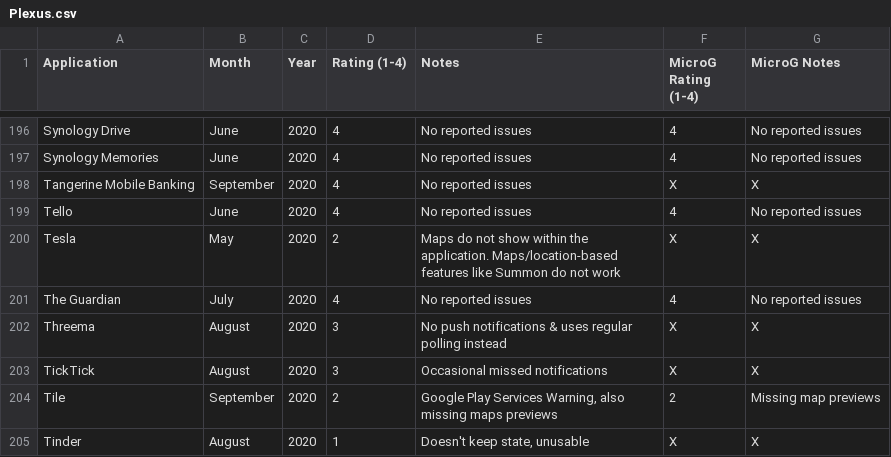
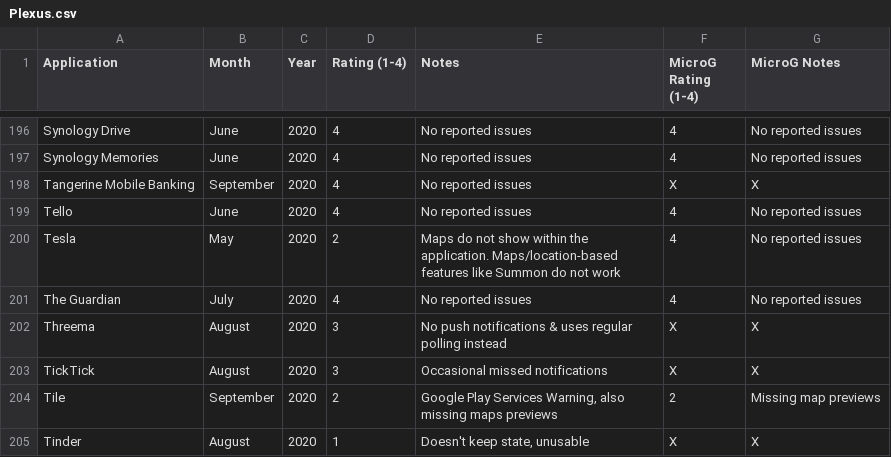
Before and after one commit to techlore/plexus, a CSV file: src/data/Plexus.csv, drawn as a sheet; only a part is shown, gaps mark what is left out.

Commit message:
Updated Tesla for MicroG

```diff
--- a/src/data/Plexus.csv
+++ b/src/data/Plexus.csv
@@ -199,3 +199,3 @@ Tangerine Mobile Banking,September,2020,4,No reported issues,X,X
 Tello,June,2020,4,No reported issues,4,No reported issues
-Tesla,May ,2020,2,Maps do not show within the application. Maps/location-based features like Summon do not work,X,X
+Tesla,May ,2020,2,Maps do not show within the application. Maps/location-based features like Summon do not work,4,No reported issues
 The Guardian,July,2020,4,No reported issues,4,No reported issues
```
